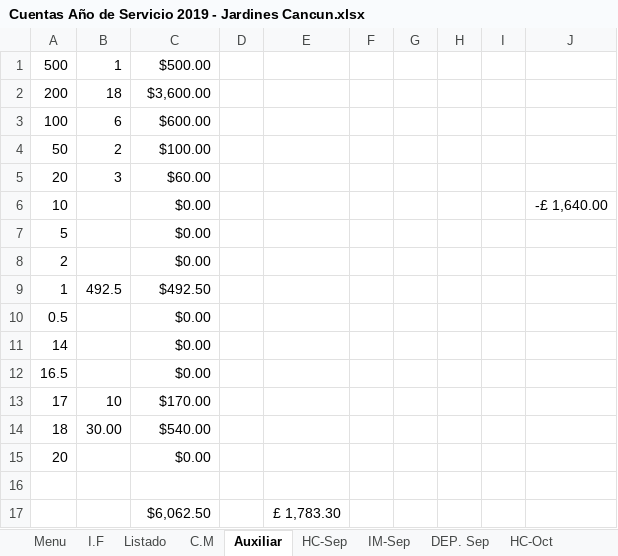
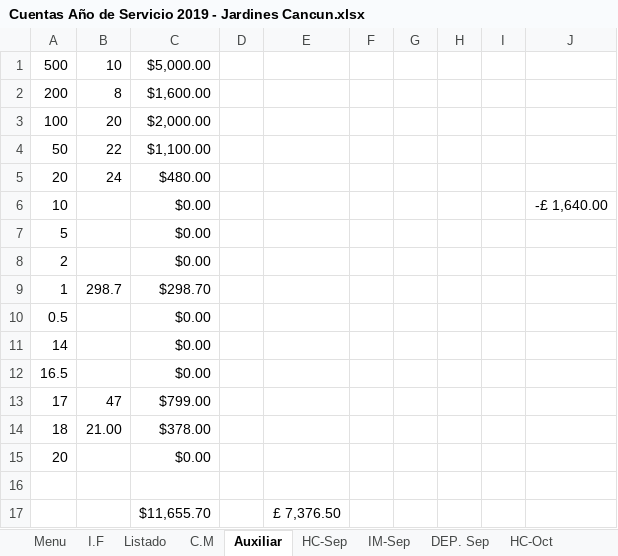
Before and after one commit to john0tough/jardines, an Excel workbook: Cuentas Año de Servicio 2019 - Jardines Cancun.xlsx, sheet Auxiliar, drawn as a sheet; values as stored, in another font and other column widths than the file's, no borders; removed rows and columns are numbered as before the commit, all else as after; the diff names each change by its address in the sheet, - before the commit and + after, or states it on an @@ line.

```diff
--- a/Cuentas Año de Servicio 2019 - Jardines Cancun.xlsx (sheet Auxiliar)
+++ b/Cuentas Año de Servicio 2019 - Jardines Cancun.xlsx (sheet Auxiliar)
-B1: 1
+B1: 10
-C1: $500.00
+C1: $5,000.00
-B2: 18
+B2: 8
-C2: $3,600.00
+C2: $1,600.00
-B3: 6
+B3: 20
-C3: $600.00
+C3: $2,000.00
-B4: 2
+B4: 22
-C4: $100.00
+C4: $1,100.00
-B5: 3
+B5: 24
-C5: $60.00
+C5: $480.00
-B9: 492.5
+B9: 298.7
-C9: $492.50
+C9: $298.70
-B13: 10
+B13: 47
-C13: $170.00
+C13: $799.00
-B14: 30.00
+B14: 21.00
-C14: $540.00
+C14: $378.00
-row 17:  |  | $6,062.50 |  | £ 1,783.30
+row 17:  |  | $11,655.70 |  | £ 7,376.50
```
Also changed, not shown: sheet HC-Ene, sheet DEP. Ene, sheet Menu, sheet IM-Ene, sheet DEP. Dic, sheet DEP. May, 23 more sheets, formulas that keep their value, hidden cells.
